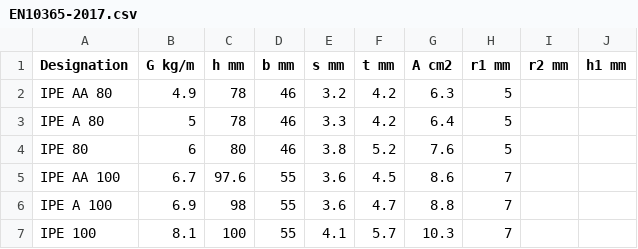
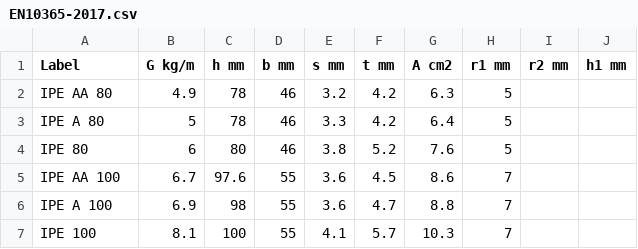
Before and after one commit to MagmaWorks/Taxonomy, a CSV file: Profiles/CatalogueGenerator/EN10365-2017.csv, drawn as a sheet; only a part is shown.

Commit message:
updated catalogues

```diff
--- a/Profiles/CatalogueGenerator/EN10365-2017.csv
+++ b/Profiles/CatalogueGenerator/EN10365-2017.csv
@@ -1,2 +1,2 @@
-Designation,G kg/m,h mm,b mm,s mm,t mm,A cm2,r1 mm,r2 mm,h1 mm
+Label,G kg/m,h mm,b mm,s mm,t mm,A cm2,r1 mm,r2 mm,h1 mm
 IPE AA 80,4.9,78,46,3.2,4.2,6.3,5,,
```
Also changed, not shown: 1 other file.
